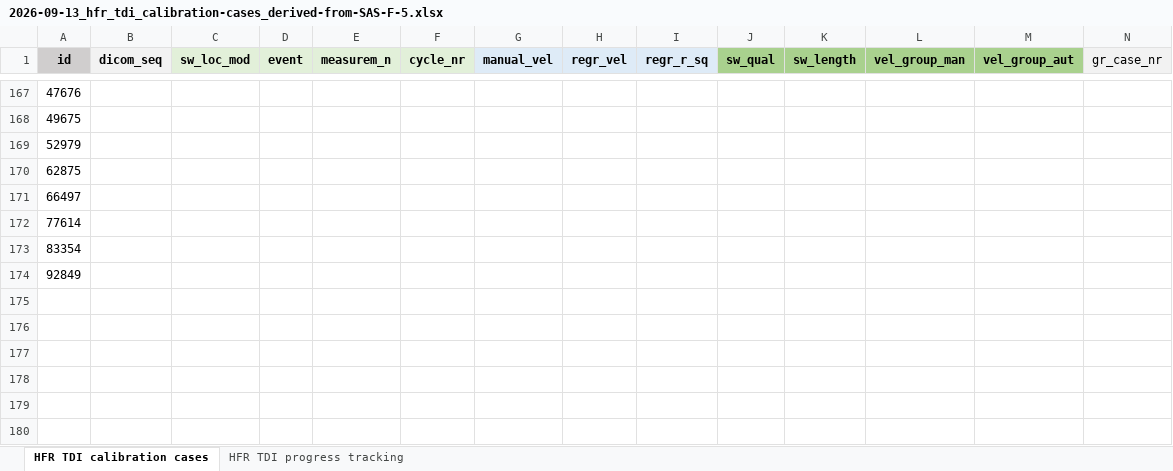
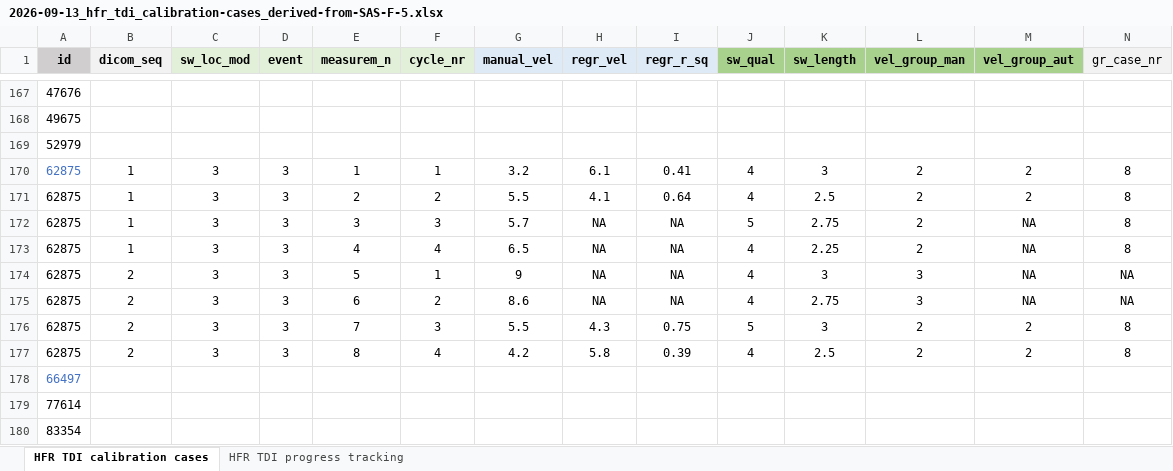
Before and after one commit to khoeyland/Sharing-of-data-in-PhD-project, an Excel workbook: data/raw/2026-09-13_hfr_tdi_calibration-cases_derived-from-SAS-F-5.xlsx, sheet HFR TDI calibration cases, drawn as a sheet; only a part is shown, gaps mark what is left out; the shorter side is filled out with more unchanged rows; values as stored, in another font and other column widths than the file's, no borders; removed rows and columns are numbered as before the commit, all else as after; rows hold the shown columns only; the diff names each change by its address in the sheet, - before the commit and + after, or states it on an @@ line.

Commit message:
Analysing HFR TDI cases for calibration of ShearQ app, cases uploaded to FTP server. README file updated.

```diff
--- a/data/raw/2026-09-13_hfr_tdi_calibration-cases_derived-from-SAS-F-5.xlsx (sheet HFR TDI calibration cases)
+++ b/data/raw/2026-09-13_hfr_tdi_calibration-cases_derived-from-SAS-F-5.xlsx (sheet HFR TDI calibration cases)
-row 170: 62875
+row 170: 62875 | 1 | 3 | 3 | 1 | 1 | 3.2 | 6.1 | 0.41 | 4 | 3 | 2 | 2 | 8
+row 171: 62875 | 1 | 3 | 3 | 2 | 2 | 5.5 | 4.1 | 0.64 | 4 | 2.5 | 2 | 2 | 8
+row 172: 62875 | 1 | 3 | 3 | 3 | 3 | 5.7 | NA | NA | 5 | 2.75 | 2 | NA | 8
+row 173: 62875 | 1 | 3 | 3 | 4 | 4 | 6.5 | NA | NA | 4 | 2.25 | 2 | NA | 8
+row 174: 62875 | 2 | 3 | 3 | 5 | 1 | 9 | NA | NA | 4 | 3 | 3 | NA | NA
+row 175: 62875 | 2 | 3 | 3 | 6 | 2 | 8.6 | NA | NA | 4 | 2.75 | 3 | NA | NA
+row 176: 62875 | 2 | 3 | 3 | 7 | 3 | 5.5 | 4.3 | 0.75 | 5 | 3 | 2 | 2 | 8
+row 177: 62875 | 2 | 3 | 3 | 8 | 4 | 4.2 | 5.8 | 0.39 | 4 | 2.5 | 2 | 2 | 8
-A178 text colour: black
+A178 text colour: #4472C4
```
Also changed, not shown: sheet HFR TDI progress tracking, 1 other file.
